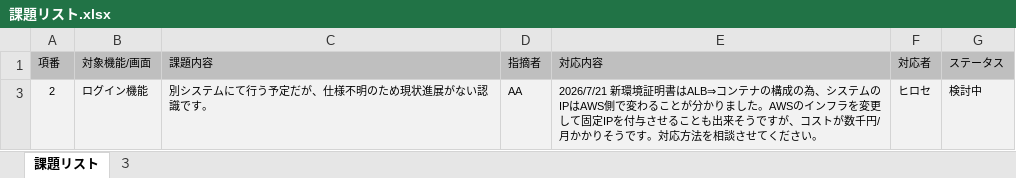
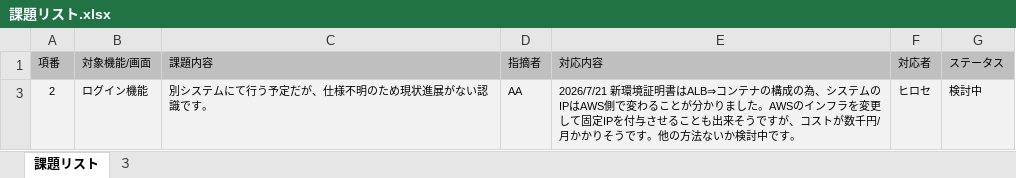
Before and after one commit to kitabayashi46/hrs_certificate, an Excel workbook: 90_管理/課題リスト.xlsx, sheet 課題リスト, drawn as a sheet; values as stored, in another font and other column widths than the file's, no borders; charts and pictures not drawn; the diff names each change by its address in the sheet, - before the commit and + after, or states it on an @@ line.

Commit message:
課題更新

```diff
--- a/90_管理/課題リスト.xlsx (sheet 課題リスト)
+++ b/90_管理/課題リスト.xlsx (sheet 課題リスト)
-E3 (対応内容): …うです。対応方法を相談させてください。
+E3 (対応内容): …うです。他の方法ないか検討中です。
```
